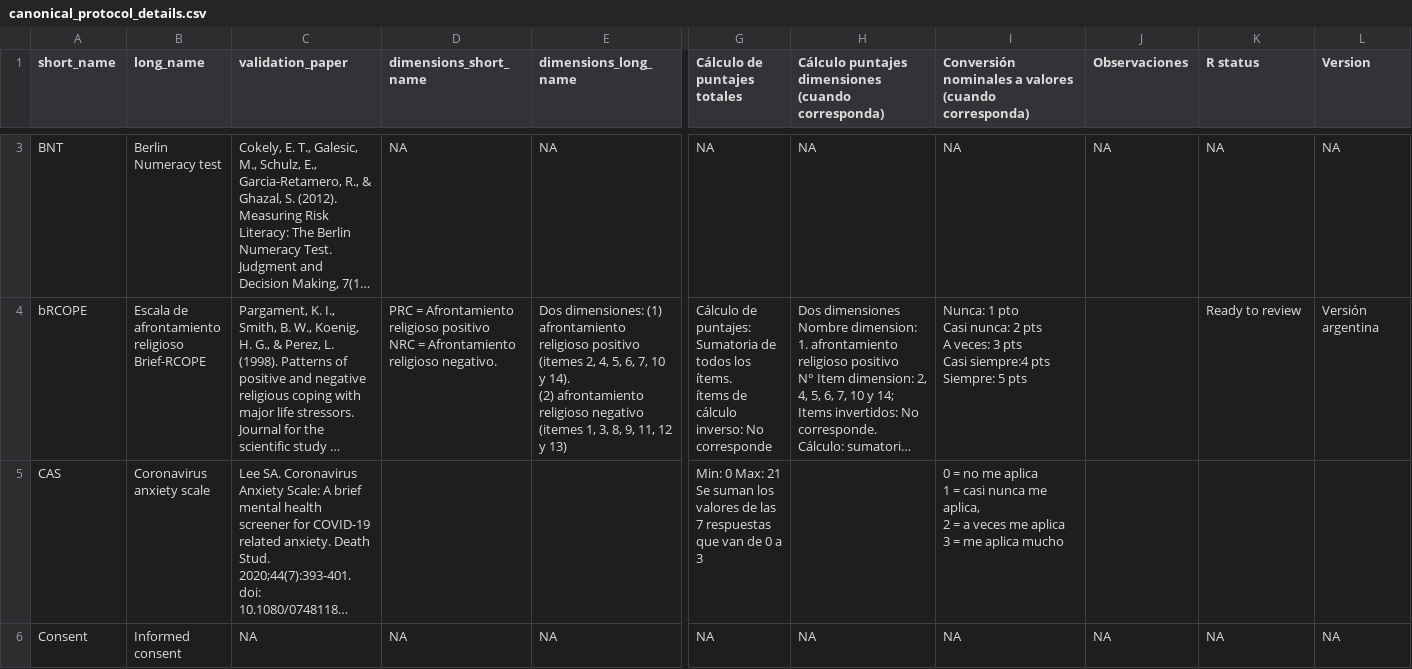
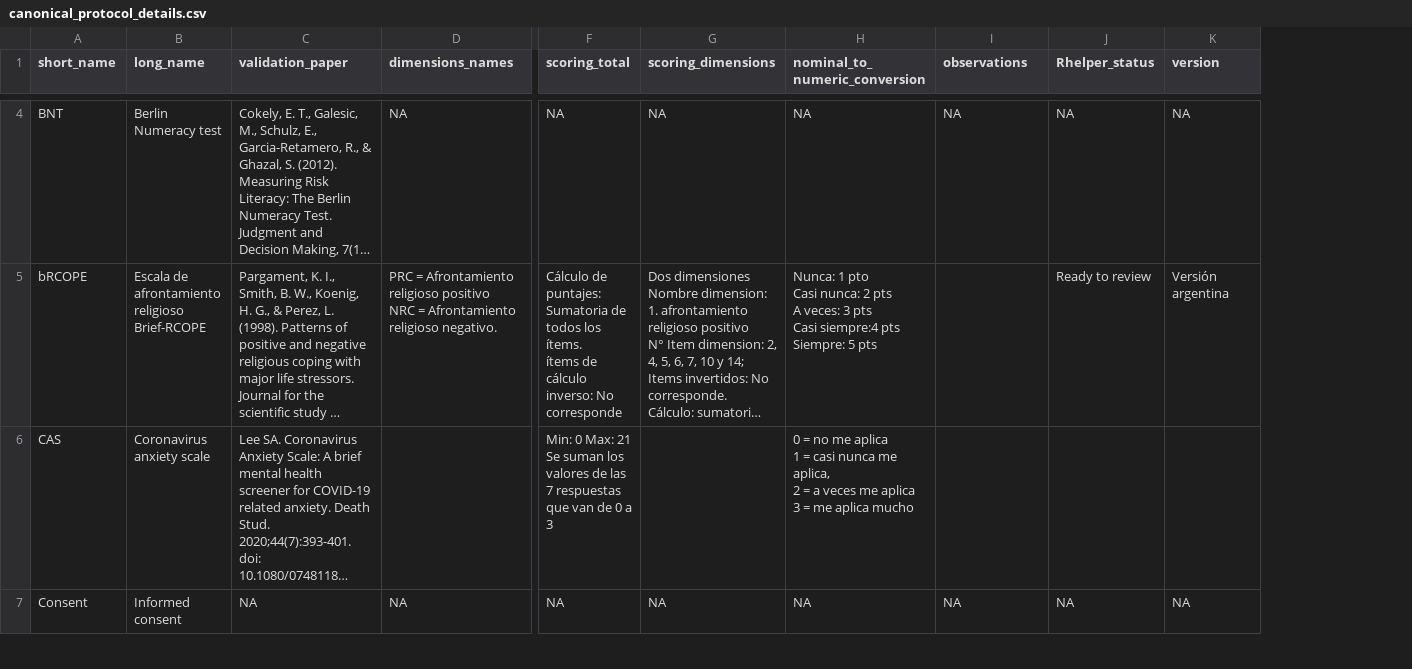
Before and after one commit to gorkang/jsPsychMaker, a CSV file: canonical_protocol/canonical_protocol_details.csv, drawn as a sheet; only a part is shown, gaps mark what is left out; long unchanged cells end in …; removed rows and columns are numbered as before the commit, all else as after; ↵ is a line break in a cell; the diff covers the shown part only; the diff names each change by its address in the sheet, - before the commit and + after, or states it on an @@ line.

```diff
--- a/canonical_protocol/canonical_protocol_details.csv
+++ b/canonical_protocol/canonical_protocol_details.csv
-column E (dimensions_long_name), rows 3-6: NA | Dos dimensiones: (1) afrontamiento religioso positivo (itemes 2, 4, 5, 6, 7, 10 y 14). ↵ (2) afrontamiento religioso negativo (itemes 1, 3, 8, 9, 11, 12 y 13) |  | NA
-D1: dimensions_short_name
+D1: dimensions_names
-F1: Cálculo de puntajes totales
+F1: scoring_total
-G1: Cálculo puntajes dimensiones (cuando corresponda)
+G1: scoring_dimensions
-H1: Conversión nominales a valores (cuando corresponda)
+H1: nominal_to_numeric_conversion
-I1: Observaciones
+I1: observations
-J1: R status
+J1: Rhelper_status
-K1: Version
+K1: version
```
Also changed, not shown: 1 added row, 1 removed row and 14 edited cells elsewhere in this file.
